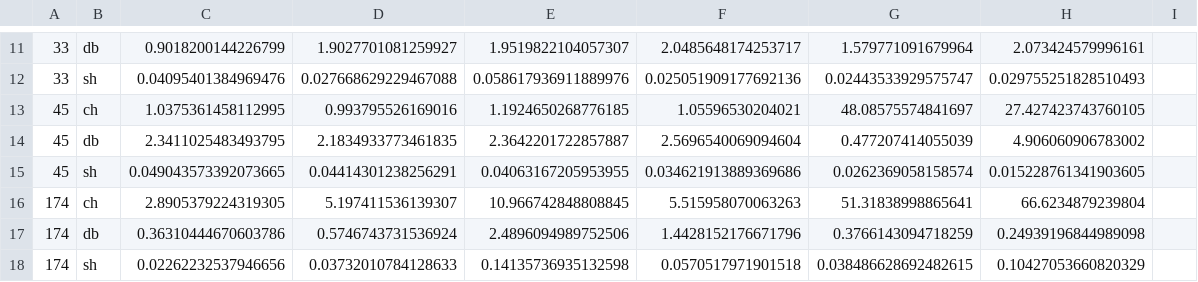
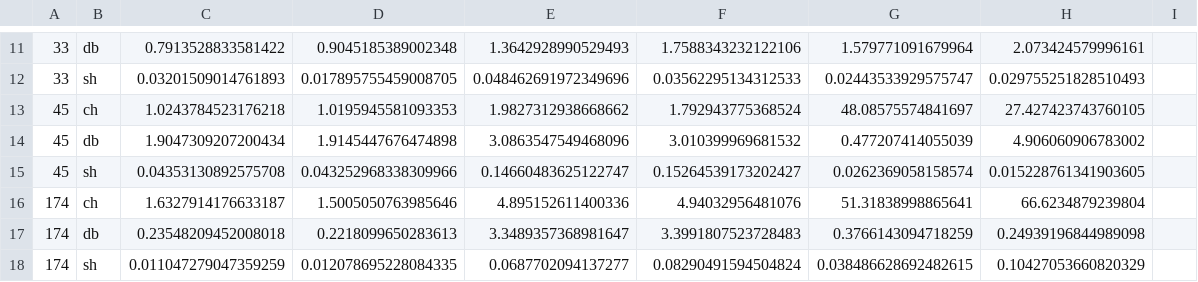
Before and after one commit to simonetome/fusemix, a CSV file: test_output/analysis/combined_internal_stds.csv, drawn as a sheet; only a part is shown, gaps mark what is left out; the diff covers the shown part only; the diff names each change by its address in the sheet, - before the commit and + after, or states it on an @@ line.

```diff
--- a/test_output/analysis/combined_internal_stds.csv
+++ b/test_output/analysis/combined_internal_stds.csv
-C11: 0.9018200144226799
+C11: 0.7913528833581422
-D11: 1.9027701081259927
+D11: 0.9045185389002348
-E11: 1.9519822104057307
+E11: 1.3642928990529493
-F11: 2.0485648174253717
+F11: 1.7588343232122106
-C12: 0.04095401384969476
+C12: 0.03201509014761893
-D12: 0.027668629229467088
+D12: 0.017895755459008705
-E12: 0.058617936911889976
+E12: 0.048462691972349696
-F12: 0.025051909177692136
+F12: 0.03562295134312533
-C13: 1.0375361458112995
+C13: 1.0243784523176218
-D13: 0.993795526169016
+D13: 1.0195945581093353
-E13: 1.1924650268776185
+E13: 1.9827312938668662
-F13: 1.05596530204021
+F13: 1.792943775368524
-C14: 2.3411025483493795
+C14: 1.9047309207200434
-D14: 2.1834933773461835
+D14: 1.9145447676474898
-E14: 2.3642201722857887
+E14: 3.0863547549468096
-F14: 2.5696540069094604
+F14: 3.010399969681532
-C15: 0.049043573392073665
+C15: 0.04353130892575708
-D15: 0.04414301238256291
+D15: 0.043252968338309966
-E15: 0.04063167205953955
+E15: 0.14660483625122747
-F15: 0.034621913889369686
+F15: 0.15264539173202427
-C16: 2.8905379224319305
+C16: 1.6327914176633187
-D16: 5.197411536139307
+D16: 1.5005050763985646
-E16: 10.966742848808845
+E16: 4.895152611400336
-F16: 5.515958070063263
+F16: 4.94032956481076
-C17: 0.36310444670603786
+C17: 0.23548209452008018
-D17: 0.5746743731536924
+D17: 0.2218099650283613
-E17: 2.4896094989752506
+E17: 3.3489357368981647
-F17: 1.4428152176671796
+F17: 3.3991807523728483
-C18: 0.02262232537946656
+C18: 0.011047279047359259
-D18: 0.03732010784128633
+D18: 0.012078695228084335
-E18: 0.14135736935132598
+E18: 0.0687702094137277
-F18: 0.0570517971901518
+F18: 0.08290491594504824
```
Also changed, not shown: 42 edited cells elsewhere in this file, test_output/analysis/combined_external_stds.csv, test_output/analysis/combined_internal_means.csv, 55 other files.
